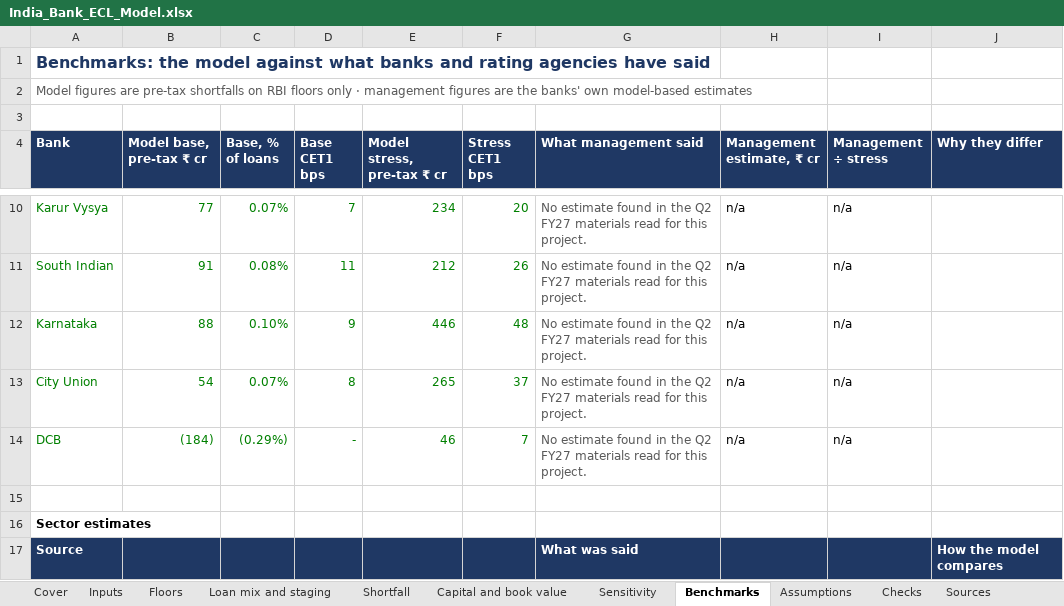
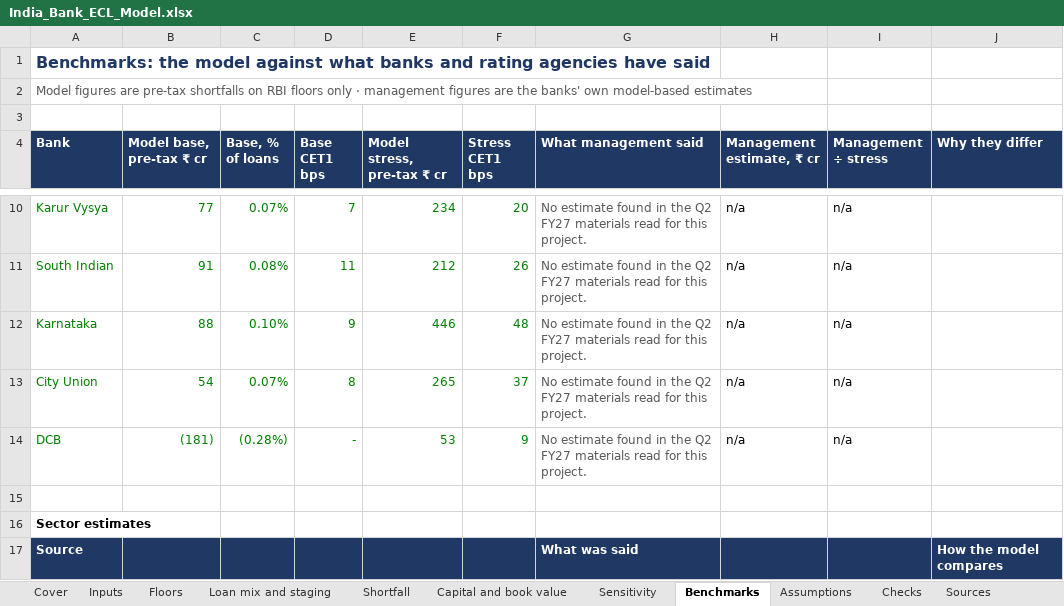
Before and after one commit to dristi1611/india-bank-ecl, an Excel workbook: India_Bank_ECL_Model.xlsx, sheet Benchmarks, drawn as a sheet; only a part is shown, gaps mark what is left out; values as stored, in another font and other column widths than the file's, no borders; the diff names each change by its address in the sheet, - before the commit and + after, or states it on an @@ line.

Commit message:
Check DCB against its Q2 presentation and remap its loan book

```diff
--- a/India_Bank_ECL_Model.xlsx (sheet Benchmarks)
+++ b/India_Bank_ECL_Model.xlsx (sheet Benchmarks)
-B14 (Model base, pre-tax ₹ cr): (184)
+B14 (Model base, pre-tax ₹ cr): (181)
-C14 (Base, % of loans): (0.29%)
+C14 (Base, % of loans): (0.28%)
-E14 (Model stress, pre-tax ₹ cr): 46
+E14 (Model stress, pre-tax ₹ cr): 53
-F14 (Stress CET1 bps): 7
+F14 (Stress CET1 bps): 9
```
Also changed, not shown: sheet Loan mix and staging, sheet Sensitivity, sheet Inputs, sheet Verification log, sheet Shortfall, sheet Sources, 2 more sheets, 3 other files.
